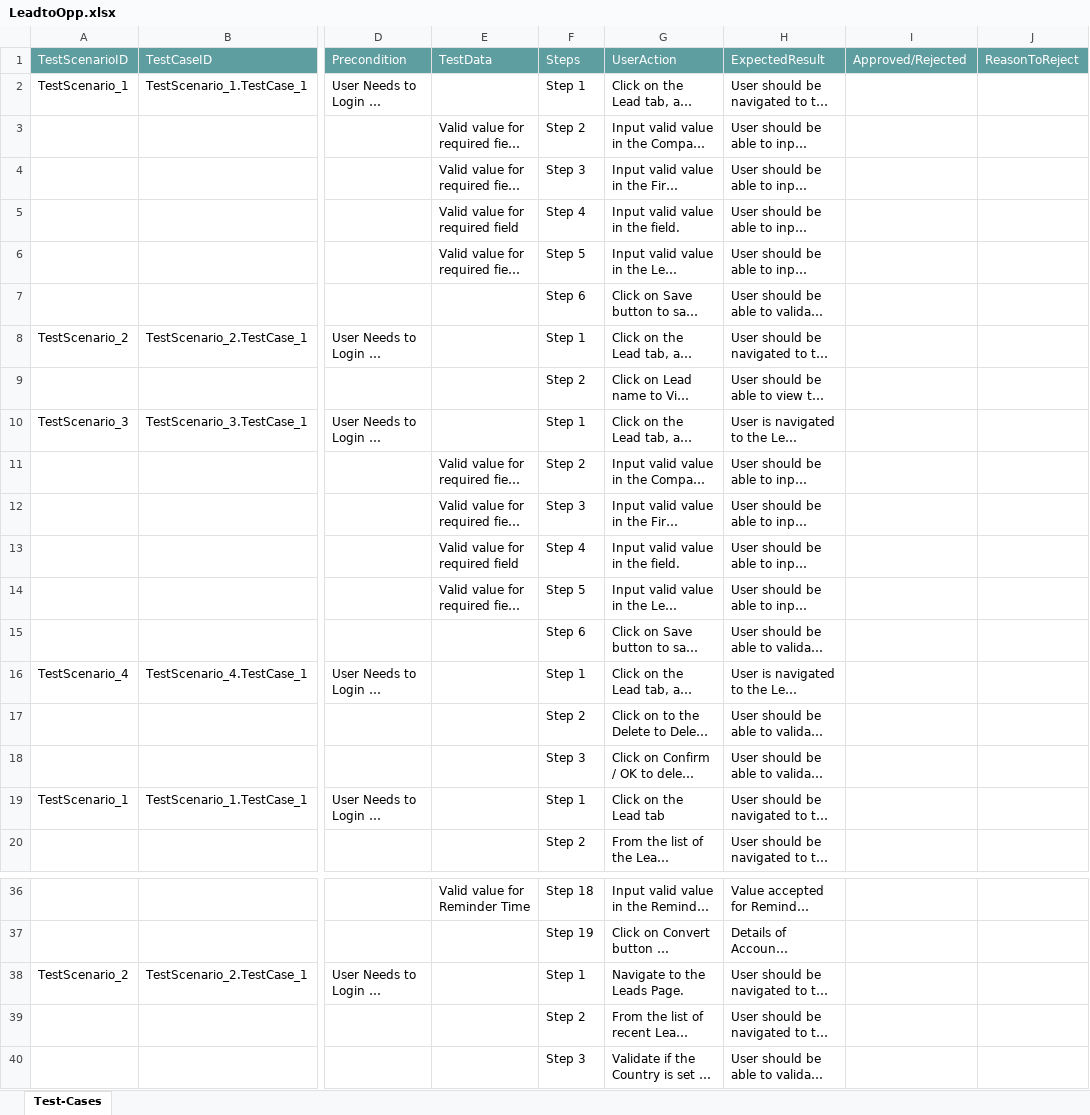
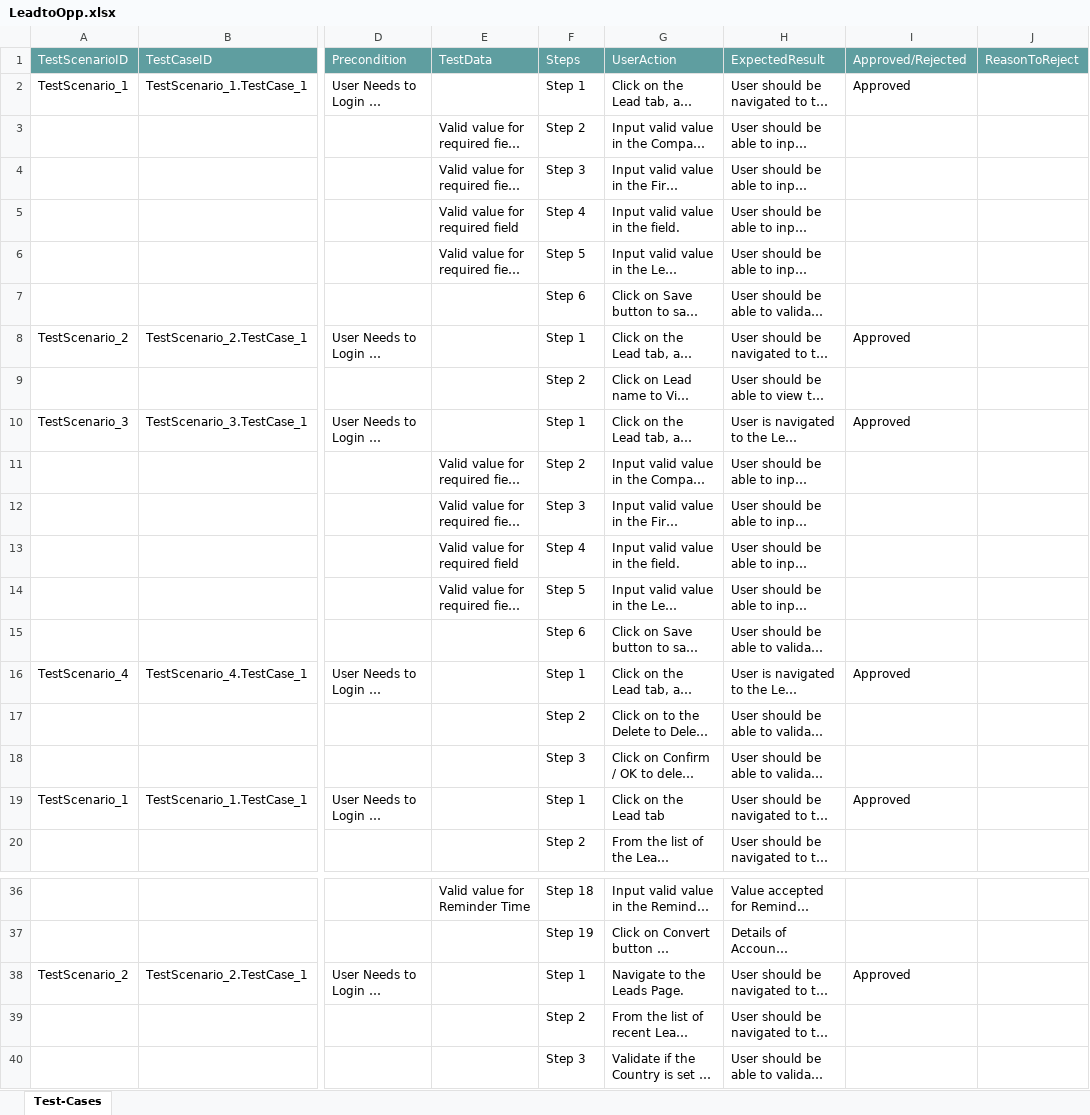
Before and after one commit to ShaikMohamedIrfan/isatish, an Excel workbook: LeadtoOpp.xlsx, sheet Test-Cases, drawn as a sheet; only a part is shown, gaps mark what is left out; long unchanged cells end in …; values as stored, in another font and other column widths than the file's, no borders; table styles not drawn; the diff names each change by its address in the sheet, - before the commit and + after, or states it on an @@ line.

Commit message:
Add files via upload

```diff
--- a/LeadtoOpp.xlsx (sheet Test-Cases)
+++ b/LeadtoOpp.xlsx (sheet Test-Cases)
-I2: (empty)
+I2: Approved
-I8: (empty)
+I8: Approved
-I10: (empty)
+I10: Approved
-I16: (empty)
+I16: Approved
-I19: (empty)
+I19: Approved
-I38: (empty)
+I38: Approved
```
